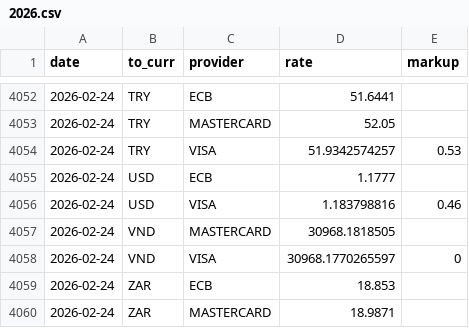
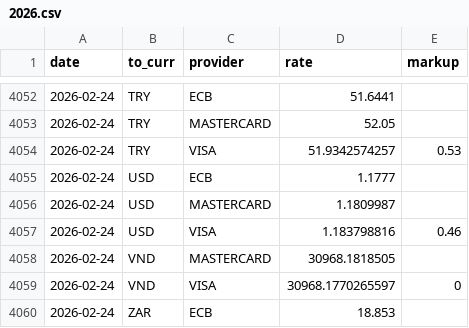
Before and after one commit to avishj/ForexRadar, a CSV file: db/EUR/2026.csv, drawn as a sheet; only a part is shown, gaps mark what is left out; the shorter side is filled out with more unchanged rows.

```diff
--- a/db/EUR/2026.csv
+++ b/db/EUR/2026.csv
@@ -4055,2 +4055,3 @@ date,to_curr,provider,rate,markup
 2026-02-24,USD,ECB,1.1777,
+2026-02-24,USD,MASTERCARD,1.1809987,
 2026-02-24,USD,VISA,1.183798816,0.46
```
Also changed, not shown: db/INR/2026.csv, db/PEN/2026.csv, 1 other file.
